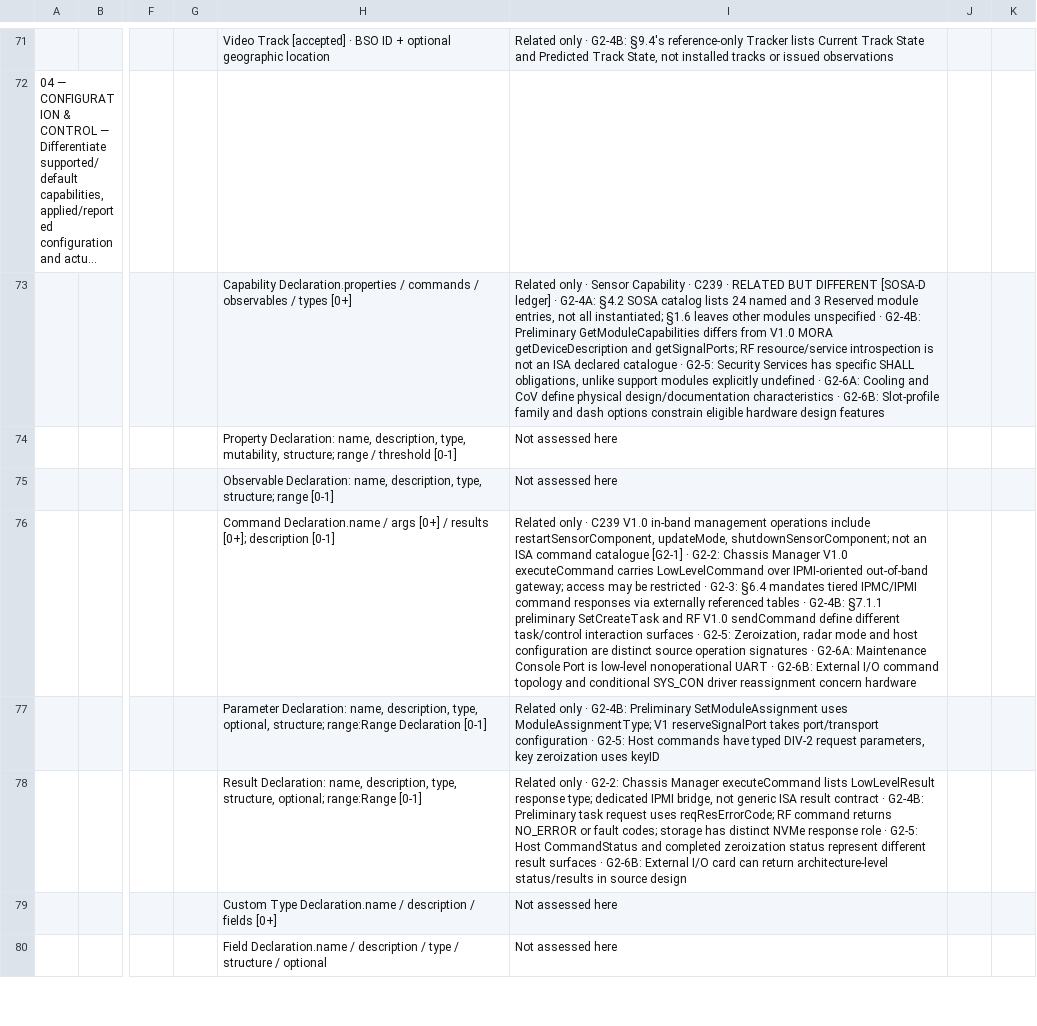
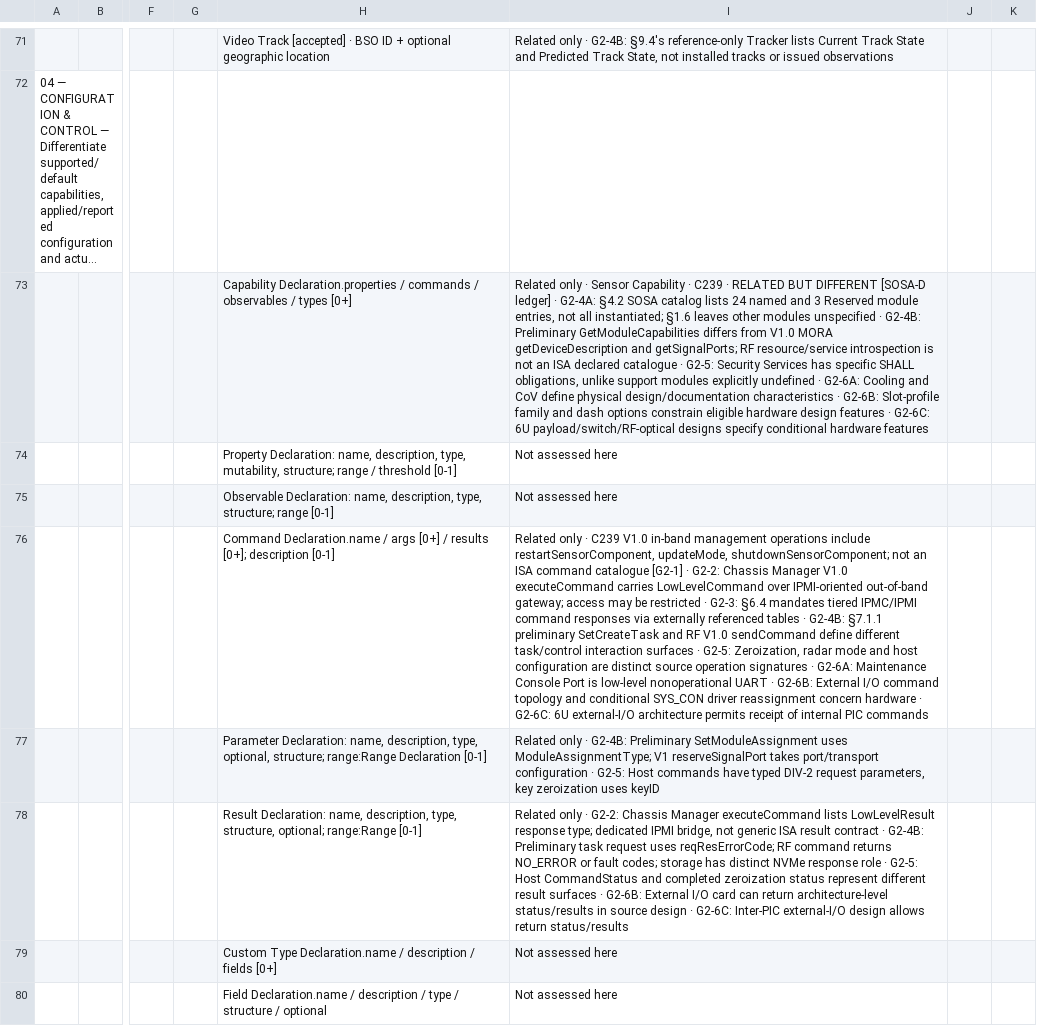
Before and after one commit to OS4CSAPI/glaux-client, a CSV file: Docs/Research/DIM_Profile_V2/Donor_DIM_Crosswalk/ISA_Correction_Review_07NOV2026.csv, drawn as a sheet; only a part is shown, gaps mark what is left out; long unchanged cells end in …; the diff covers the shown part only; the diff names each change by its address in the sheet, - before the commit and + after, or states it on an @@ line.

Commit message:
research(dim-v2): integrate 24 source-qualified G2-6C 6U hardware comparison cells and mirrors

```diff
--- a/Docs/Research/DIM_Profile_V2/Donor_DIM_Crosswalk/ISA_Correction_Review_07NOV2026.csv
+++ b/Docs/Research/DIM_Profile_V2/Donor_DIM_Crosswalk/ISA_Correction_Review_07NOV2026.csv
-I73: …design features
+I73: …design features · G2-6C: 6U payload/switch/RF-optical designs specify conditional hardware features
-I76: …concern hardware
+I76: …concern hardware · G2-6C: 6U external-I/O architecture permits receipt of internal PIC commands
-I78: …source design
+I78: …source design · G2-6C: Inter-PIC external-I/O design allows return status/results
```
Also changed, not shown: 21 edited cells elsewhere in this file, Docs/Research/DIM_Profile_V2/Donor_DIM_Crosswalk/Master_Donor_Concept_to_DIM_Crosswalk.csv, 3 other files.
